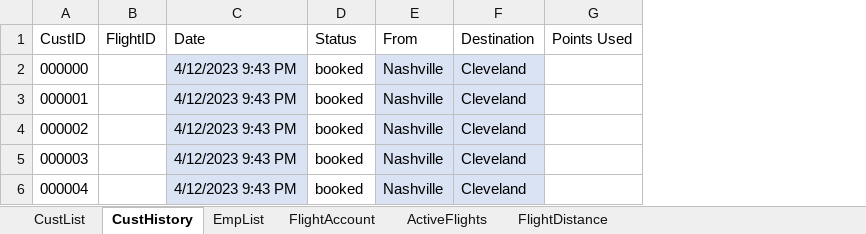
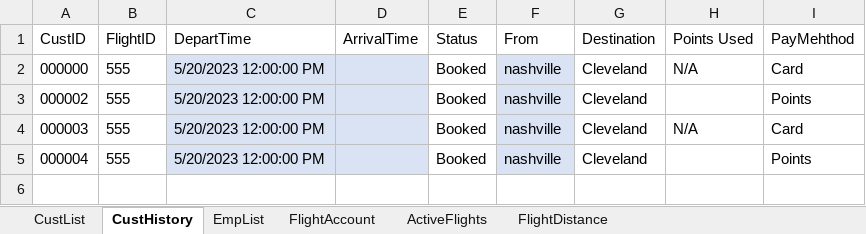
Before and after one commit to blake-butsko/EECS-3550-Team-2, an Excel workbook: SWE Project/SWE Project/bin/Debug/net6.0/AirportInfo.xlsx, sheet CustHistory, drawn as a sheet; values as stored, in another font and other column widths than the file's, no borders; table styles not drawn; removed rows and columns are numbered as before the commit, all else as after; the diff names each change by its address in the sheet, - before the commit and + after, or states it on an @@ line.

```diff
--- a/SWE Project/SWE Project/bin/Debug/net6.0/AirportInfo.xlsx (sheet CustHistory)
+++ b/SWE Project/SWE Project/bin/Debug/net6.0/AirportInfo.xlsx (sheet CustHistory)
-column C (Date), row 2: 4/12/2023 9:43 PM; rows 4-6: all 4/12/2023 9:43 PM
+column C (DepartTime), rows 2-5: all 5/20/2023 12:00:00 PM
+column D (ArrivalTime), empty
+column I (PayMehthod), rows 2-5: Card | Points | Card | Points
-B2 (FlightID): (empty)
+B2 (FlightID): 555
-E2 (Status): booked
+E2 (Status): Booked
-F2 (From): Nashville
+F2 (From): nashville
-G2 fill: #DAE3F3
+G2 fill: none
-H2 (Points Used): (empty)
+H2 (Points Used): N/A
-row 3: 000001 |  | 4/12/2023 9:43 PM | booked | Nashville | Cleveland
-B3:B5 (FlightID): (empty)
+B3:B5 (FlightID): 555
-E3:E5 (Status): booked
+E3:E5 (Status): Booked
-F3:F5 (From): Nashville
+F3:F5 (From): nashville
-G3:G5 fill: #DAE3F3
+G3:G5 fill: none
-H4 (Points Used): (empty)
+H4 (Points Used): N/A
```
Also changed, not shown: sheet ActiveFlights, sheet FlightDistance, sheet CustList, sheet EmpList, sheet FlightAccount, 12 other files.
